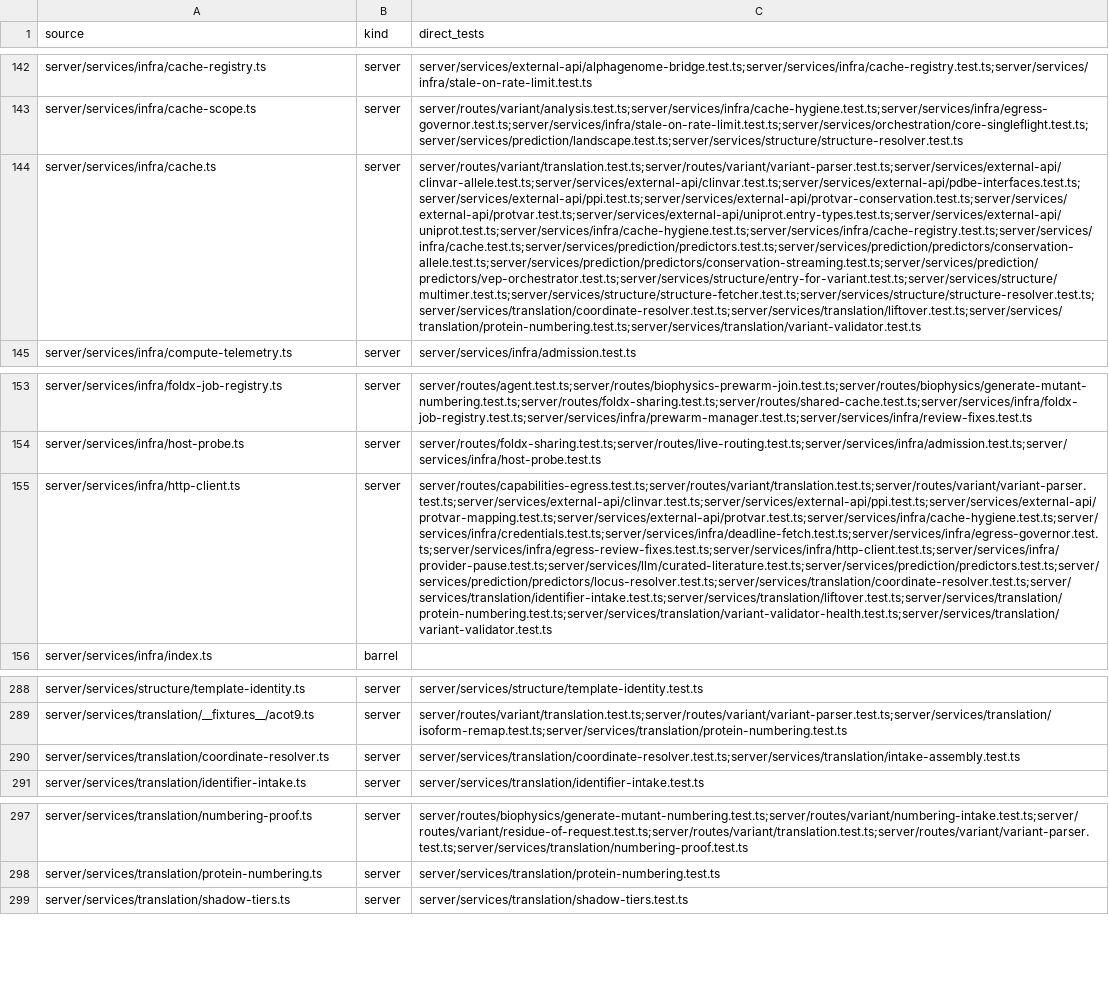
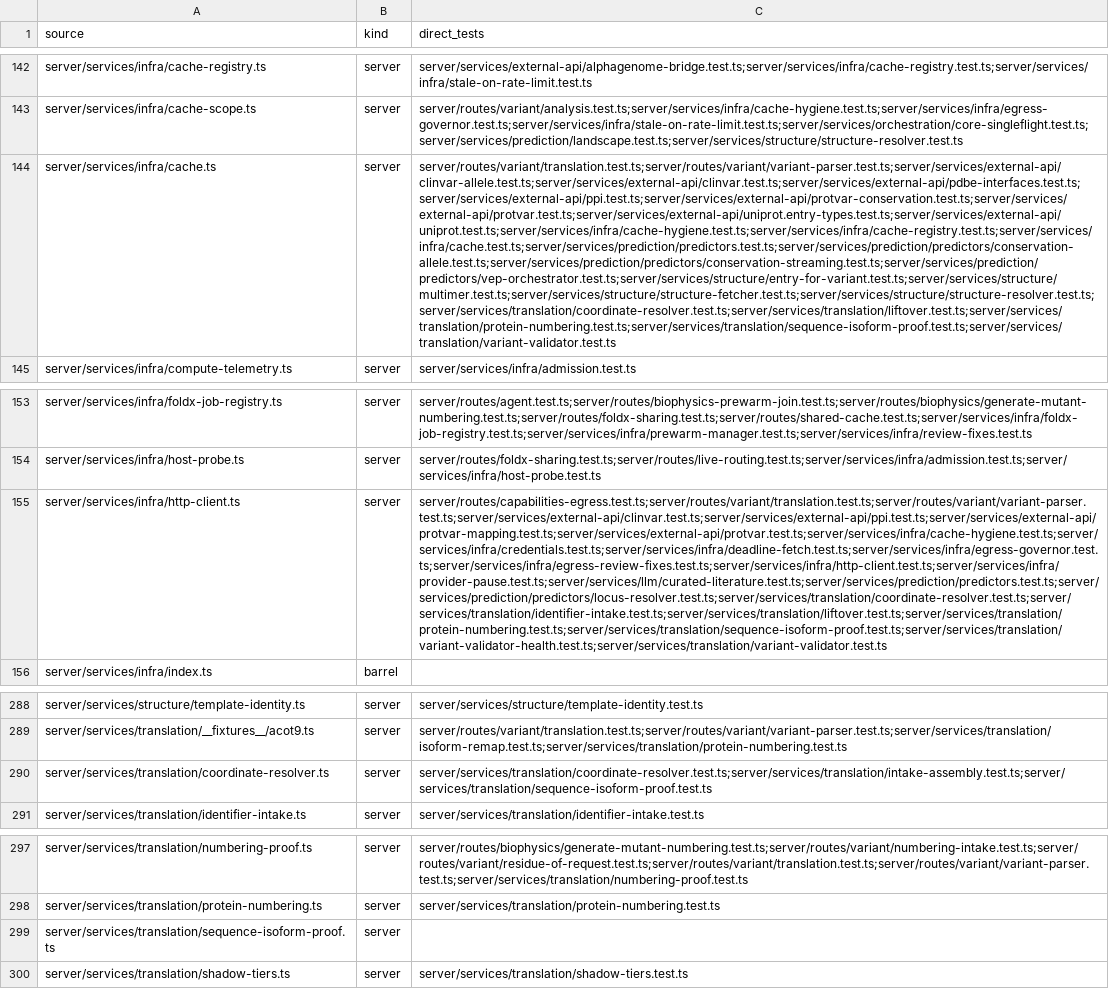
Before and after one commit to Huthaifa-HajAhmad/Missense-Structural-Explorer, a CSV file: doc/code-map/test-map-server.csv, drawn as a sheet; only a part is shown, gaps mark what is left out; the diff names each change by its address in the sheet, - before the commit and + after, or states it on an @@ line.

```diff
--- a/doc/code-map/test-map-server.csv
+++ b/doc/code-map/test-map-server.csv
-C144 (direct_tests): server/routes/variant/translation.test.ts;server/routes/variant/variant-parser.test.ts;server/services/external-api/clinvar-allele.test.ts;server/services/external-api/clinvar.test.ts;server/services/external-api/pdbe-interfaces.test.ts;server/services/external-api/ppi.test.ts;server/services/external-api/protvar-conservation.test.ts;server/services/external-api/protvar.test.ts;server/services/external-api/uniprot.entry-types.test.ts;server/services/external-api/uniprot.test.ts;server/services/infra/cache-hygiene.test.ts;server/services/infra/cache-registry.test.ts;server/services/infra/cache.test.ts;server/services/prediction/predictors.test.ts;server/services/prediction/predictors/conservation-allele.test.ts;server/services/prediction/predictors/conservation-streaming.test.ts;server/services/prediction/predictors/vep-orchestrator.test.ts;server/services/structure/entry-for-variant.test.ts;server/services/structure/multimer.test.ts;server/services/structure/structure-fetcher.test.ts;server/services/structure/structure-resolver.test.ts;server/services/translation/coordinate-resolver.test.ts;server/services/translation/liftover.test.ts;server/services/translation/protein-numbering.test.ts;server/services/translation/variant-validator.test.ts
+C144 (direct_tests): server/routes/variant/translation.test.ts;server/routes/variant/variant-parser.test.ts;server/services/external-api/clinvar-allele.test.ts;server/services/external-api/clinvar.test.ts;server/services/external-api/pdbe-interfaces.test.ts;server/services/external-api/ppi.test.ts;server/services/external-api/protvar-conservation.test.ts;server/services/external-api/protvar.test.ts;server/services/external-api/uniprot.entry-types.test.ts;server/services/external-api/uniprot.test.ts;server/services/infra/cache-hygiene.test.ts;server/services/infra/cache-registry.test.ts;server/services/infra/cache.test.ts;server/services/prediction/predictors.test.ts;server/services/prediction/predictors/conservation-allele.test.ts;server/services/prediction/predictors/conservation-streaming.test.ts;server/services/prediction/predictors/vep-orchestrator.test.ts;server/services/structure/entry-for-variant.test.ts;server/services/structure/multimer.test.ts;server/services/structure/structure-fetcher.test.ts;server/services/structure/structure-resolver.test.ts;server/services/translation/coordinate-resolver.test.ts;server/services/translation/liftover.test.ts;server/services/translation/protein-numbering.test.ts;server/services/translation/sequence-isoform-proof.test.ts;server/services/translation/variant-validator.test.ts
-C155 (direct_tests): server/routes/capabilities-egress.test.ts;server/routes/variant/translation.test.ts;server/routes/variant/variant-parser.test.ts;server/services/external-api/clinvar.test.ts;server/services/external-api/ppi.test.ts;server/services/external-api/protvar-mapping.test.ts;server/services/external-api/protvar.test.ts;server/services/infra/cache-hygiene.test.ts;server/services/infra/credentials.test.ts;server/services/infra/deadline-fetch.test.ts;server/services/infra/egress-governor.test.ts;server/services/infra/egress-review-fixes.test.ts;server/services/infra/http-client.test.ts;server/services/infra/provider-pause.test.ts;server/services/llm/curated-literature.test.ts;server/services/prediction/predictors.test.ts;server/services/prediction/predictors/locus-resolver.test.ts;server/services/translation/coordinate-resolver.test.ts;server/services/translation/identifier-intake.test.ts;server/services/translation/liftover.test.ts;server/services/translation/protein-numbering.test.ts;server/services/translation/variant-validator-health.test.ts;server/services/translation/variant-validator.test.ts
+C155 (direct_tests): server/routes/capabilities-egress.test.ts;server/routes/variant/translation.test.ts;server/routes/variant/variant-parser.test.ts;server/services/external-api/clinvar.test.ts;server/services/external-api/ppi.test.ts;server/services/external-api/protvar-mapping.test.ts;server/services/external-api/protvar.test.ts;server/services/infra/cache-hygiene.test.ts;server/services/infra/credentials.test.ts;server/services/infra/deadline-fetch.test.ts;server/services/infra/egress-governor.test.ts;server/services/infra/egress-review-fixes.test.ts;server/services/infra/http-client.test.ts;server/services/infra/provider-pause.test.ts;server/services/llm/curated-literature.test.ts;server/services/prediction/predictors.test.ts;server/services/prediction/predictors/locus-resolver.test.ts;server/services/translation/coordinate-resolver.test.ts;server/services/translation/identifier-intake.test.ts;server/services/translation/liftover.test.ts;server/services/translation/protein-numbering.test.ts;server/services/translation/sequence-isoform-proof.test.ts;server/services/translation/variant-validator-health.test.ts;server/services/translation/variant-validator.test.ts
-C290 (direct_tests): server/services/translation/coordinate-resolver.test.ts;server/services/translation/intake-assembly.test.ts
+C290 (direct_tests): server/services/translation/coordinate-resolver.test.ts;server/services/translation/intake-assembly.test.ts;server/services/translation/sequence-isoform-proof.test.ts
+row 299: server/services/translation/sequence-isoform-proof.ts | server
```
Also changed, not shown: 6 other files.
